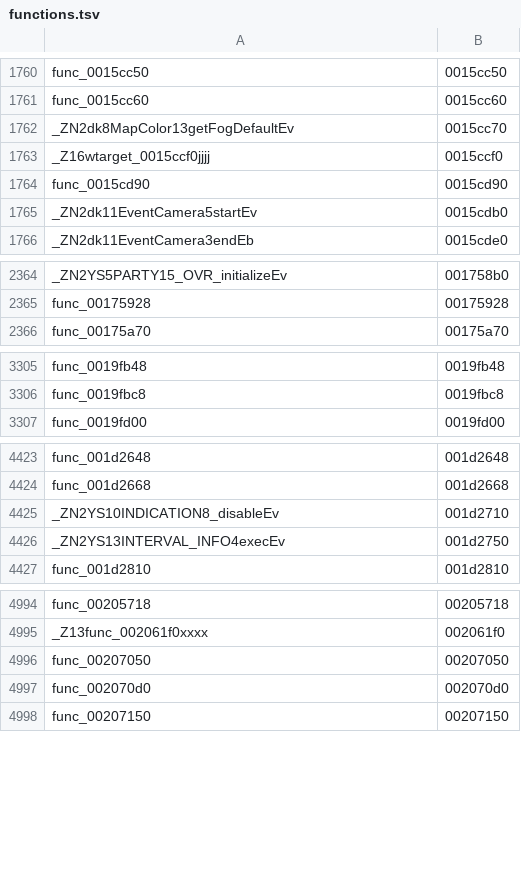
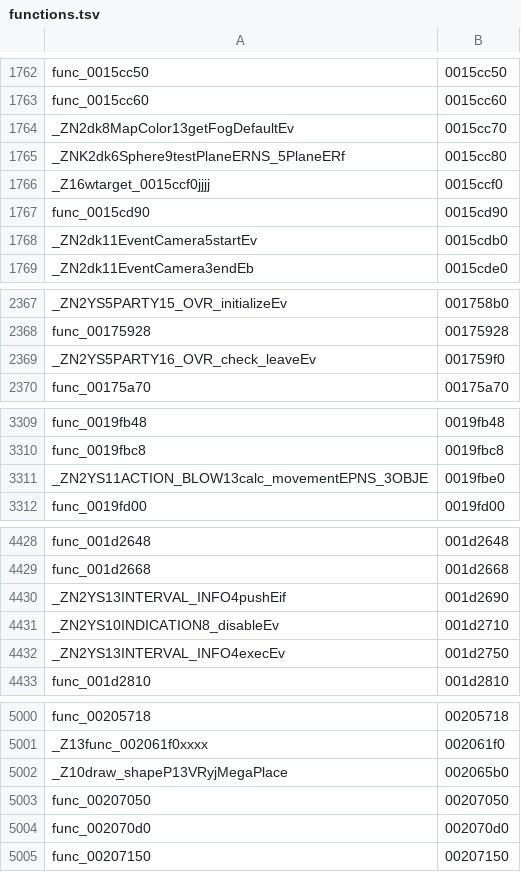
Before and after one commit to sh1ftmaker/kh2, a TSV file: functions.tsv, drawn as a sheet; only a part is shown, gaps mark what is left out; the diff covers the shown part only; the diff names each change by its address in the sheet, - before the commit and + after, or states it on an @@ line.

```diff
--- a/functions.tsv
+++ b/functions.tsv
+row 1765: _ZNK2dk6Sphere9testPlaneERNS_5PlaneERf | 0015cc80
+row 2369: _ZN2YS5PARTY16_OVR_check_leaveEv | 001759f0
+row 3311: _ZN2YS11ACTION_BLOW13calc_movementEPNS_3OBJE | 0019fbe0
+row 4430: _ZN2YS13INTERVAL_INFO4pushEif | 001d2690
+row 5002: _Z10draw_shapeP13VRyjMegaPlace | 002065b0
```
Also changed, not shown: 13 added rows elsewhere in this file.
